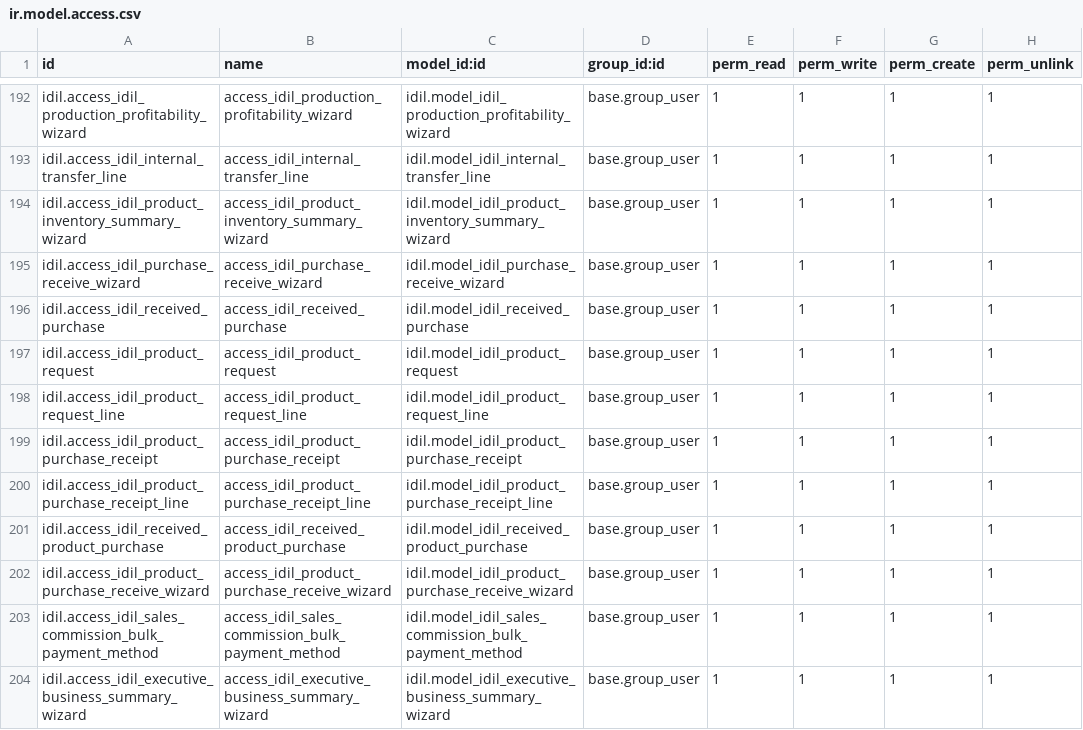
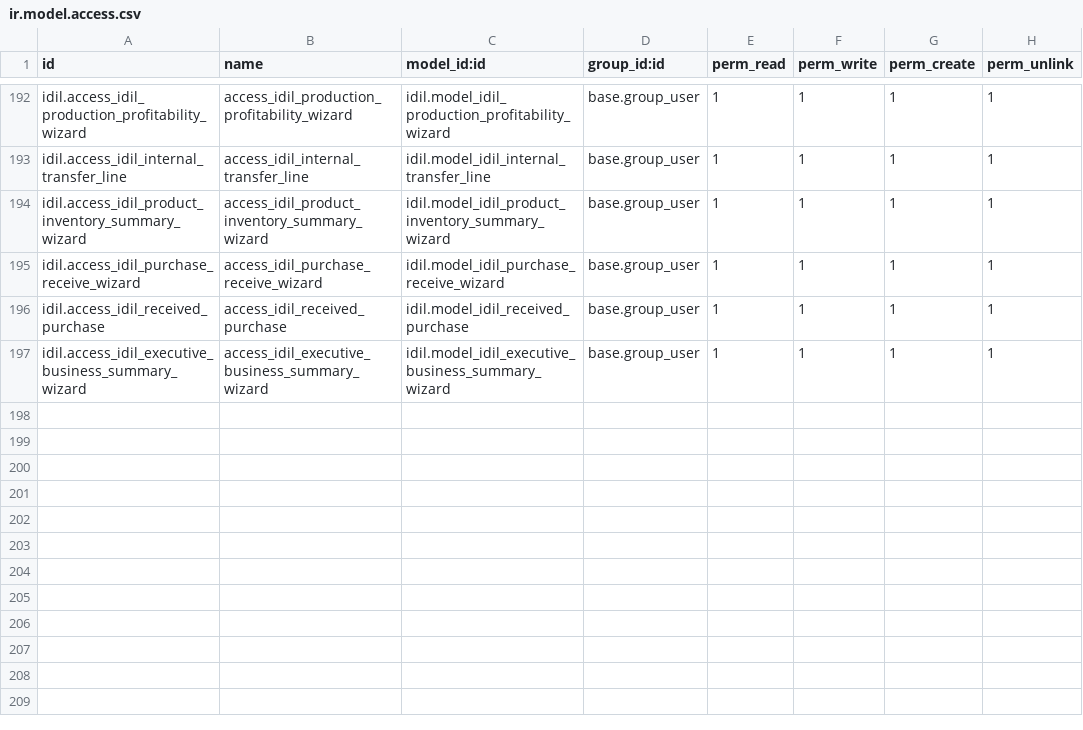
Before and after one commit to AyoubDahir/uataddons, a CSV file: idil/security/ir.model.access.csv, drawn as a sheet; only a part is shown, gaps mark what is left out.

Commit message:
fix

```diff
--- a/idil/security/ir.model.access.csv
+++ b/idil/security/ir.model.access.csv
@@ -196,9 +196,2 @@ idil.access_idil_purchase_receive_wizard,access_idil_purchase_receive_wizard,idi
 idil.access_idil_received_purchase,access_idil_received_purchase,idil.model_idil_received_purchase,base.group_user,1,1,1,1
-idil.access_idil_product_request,access_idil_product_request,idil.model_idil_product_request,base.group_user,1,1,1,1
-idil.access_idil_product_request_line,access_idil_product_request_line,idil.model_idil_product_request_line,base.group_user,1,1,1,1
-idil.access_idil_product_purchase_receipt,access_idil_product_purchase_receipt,idil.model_idil_product_purchase_receipt,base.group_user,1,1,1,1
-idil.access_idil_product_purchase_receipt_line,access_idil_product_purchase_receipt_line,idil.model_idil_product_purchase_receipt_line,base.group_user,1,1,1,1
-idil.access_idil_received_product_purchase,access_idil_received_product_purchase,idil.model_idil_received_product_purchase,base.group_user,1,1,1,1
-idil.access_idil_product_purchase_receive_wizard,access_idil_product_purchase_receive_wizard,idil.model_idil_product_purchase_receive_wizard,base.group_user,1,1,1,1
-idil.access_idil_sales_commission_bulk_payment_method,access_idil_sales_commission_bulk_payment_method,idil.model_idil_sales_commission_bulk_payment_method,base.group_user,1,1,1,1
 idil.access_idil_executive_business_summary_wizard,access_idil_executive_business_summary_wizard,idil.model_idil_executive_business_summary_wizard,base.group_user,1,1,1,1
```
